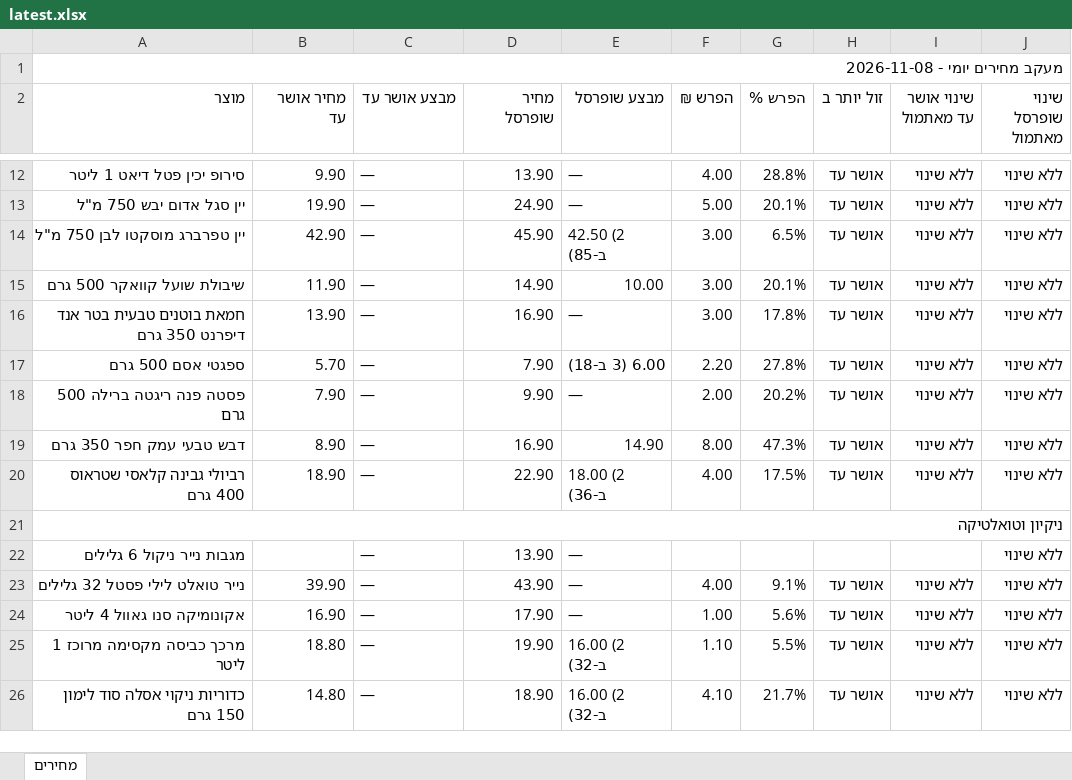
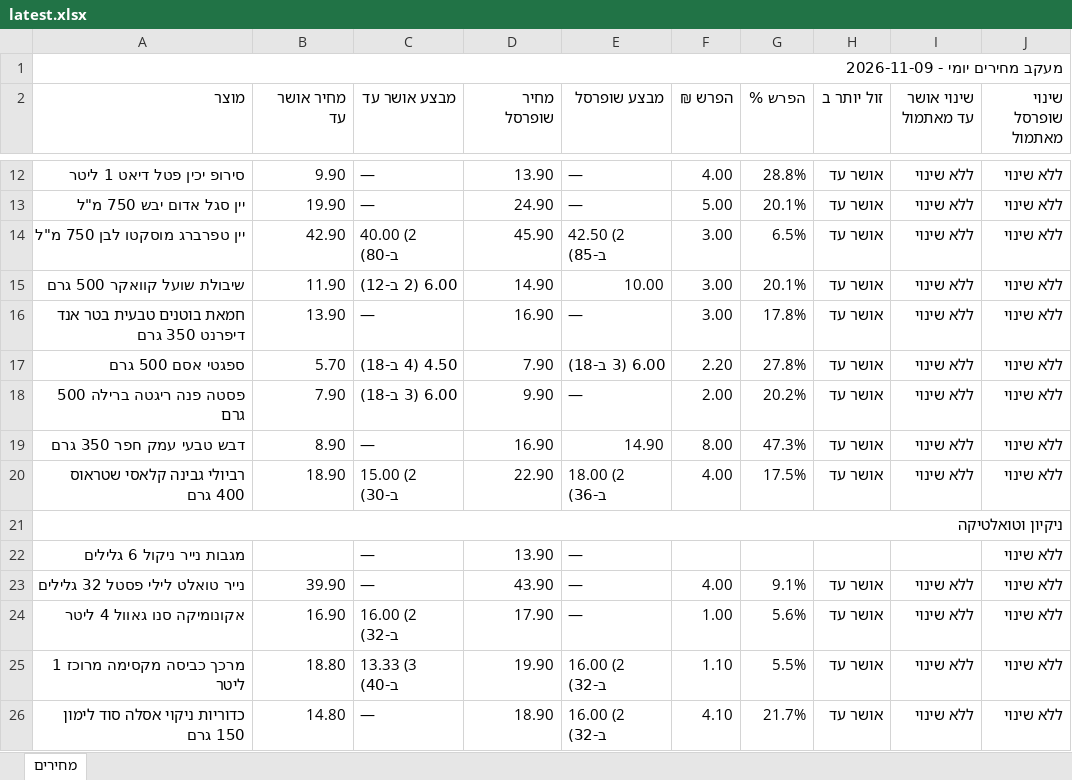
Before and after one commit to Gur1963/MYQA, an Excel workbook: grocery-prices/latest.xlsx, sheet מחירים, drawn as a sheet; only a part is shown, gaps mark what is left out; values as stored, in another font and other column widths than the file's, no cell formats; the diff covers the shown part only; the diff names each change by its address in the sheet, - before the commit and + after, or states it on an @@ line.

```diff
--- a/grocery-prices/latest.xlsx (sheet מחירים)
+++ b/grocery-prices/latest.xlsx (sheet מחירים)
-A1 (מוצר): מעקב מחירים יומי - 2026-11-08
+A1 (מוצר): מעקב מחירים יומי - 2026-11-09
-C14 (מבצע אושר עד): —
+C14 (מבצע אושר עד): 40.00 (2 ב-80)
-C15 (מבצע אושר עד): —
+C15 (מבצע אושר עד): 6.00 (2 ב-12)
-C17 (מבצע אושר עד): —
+C17 (מבצע אושר עד): 4.50 (4 ב-18)
-C18 (מבצע אושר עד): —
+C18 (מבצע אושר עד): 6.00 (3 ב-18)
-C20 (מבצע אושר עד): —
+C20 (מבצע אושר עד): 15.00 (2 ב-30)
-C24 (מבצע אושר עד): —
+C24 (מבצע אושר עד): 16.00 (2 ב-32)
-C25 (מבצע אושר עד): —
+C25 (מבצע אושר עד): 13.33 (3 ב-40)
```
Also changed, not shown: 17 edited cells elsewhere in this sheet, cell formats, 1 other file.
